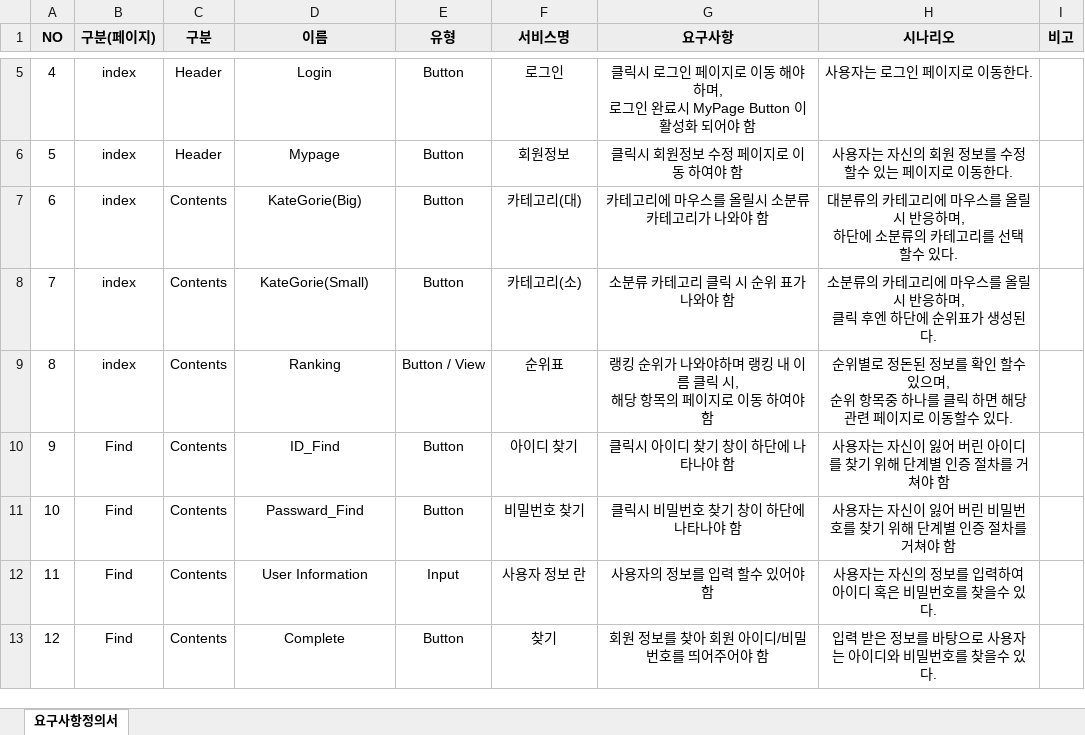
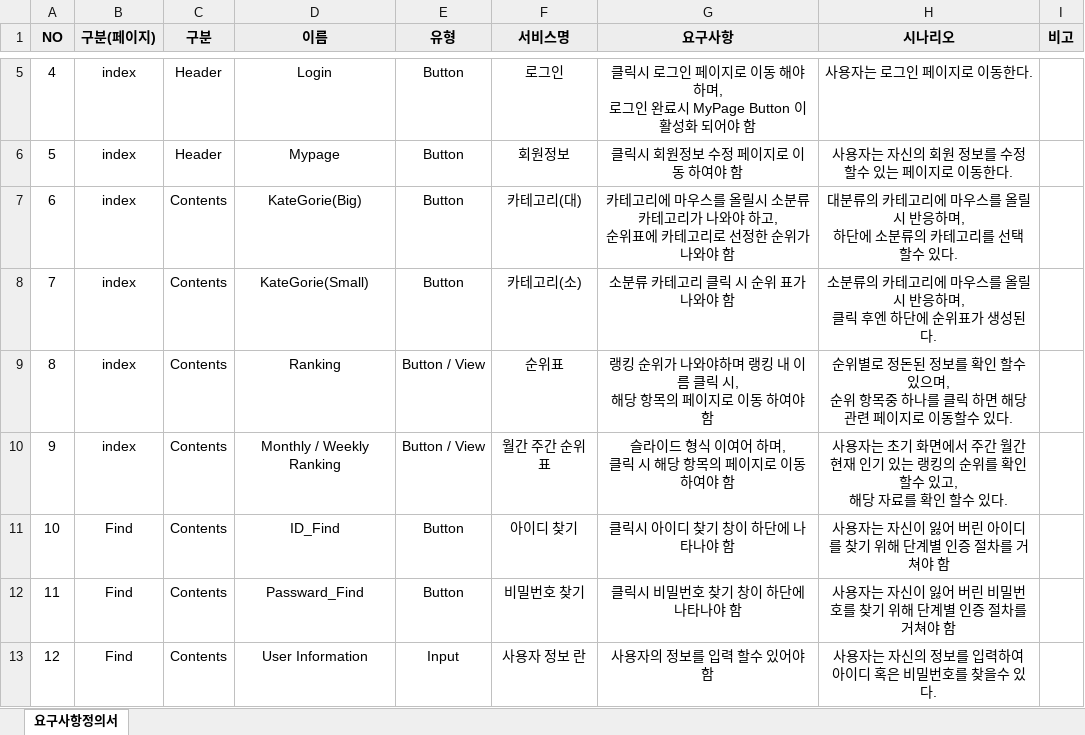
Before and after one commit to What-The-Pork/meeting-log, an Excel workbook: 요구사항정의서.xlsx, sheet 요구사항정의서, drawn as a sheet; only a part is shown, gaps mark what is left out; the shorter side is filled out with more unchanged rows; values as stored, in another font and other column widths than the file's, no borders; addresses are those after the commit; ↵ is a line break in a cell; the diff names each change by its address in the sheet, - before the commit and + after, or states it on an @@ line.

Commit message:
요구사항정의서.v2

```diff
--- a/요구사항정의서.xlsx (sheet 요구사항정의서)
+++ b/요구사항정의서.xlsx (sheet 요구사항정의서)
-G7 (요구사항): 카테고리에 마우스를 올릴시 소분류 카테고리가 나와야 함
+G7 (요구사항): 카테고리에 마우스를 올릴시 소분류 카테고리가 나와야 하고, ↵ 순위표에 카테고리로 선정한 순위가 나와야 함
+row 10: 9 | index | Contents | Monthly / Weekly Ranking | Button / View | 월간 주간 순위표 | 슬라이드 형식 이여어 하며, ↵ 클릭 시 해당 항목의 페이지로 이동 하여야 함 | 사용자는 초기 화면에서 주간 월간 현재 인기 있는 랭킹의 순위를 확인 할수 있고, ↵ 해당 자료를 확인 할수 있다.
@@ column A (NO) renumbered from row 11 down @@
```
